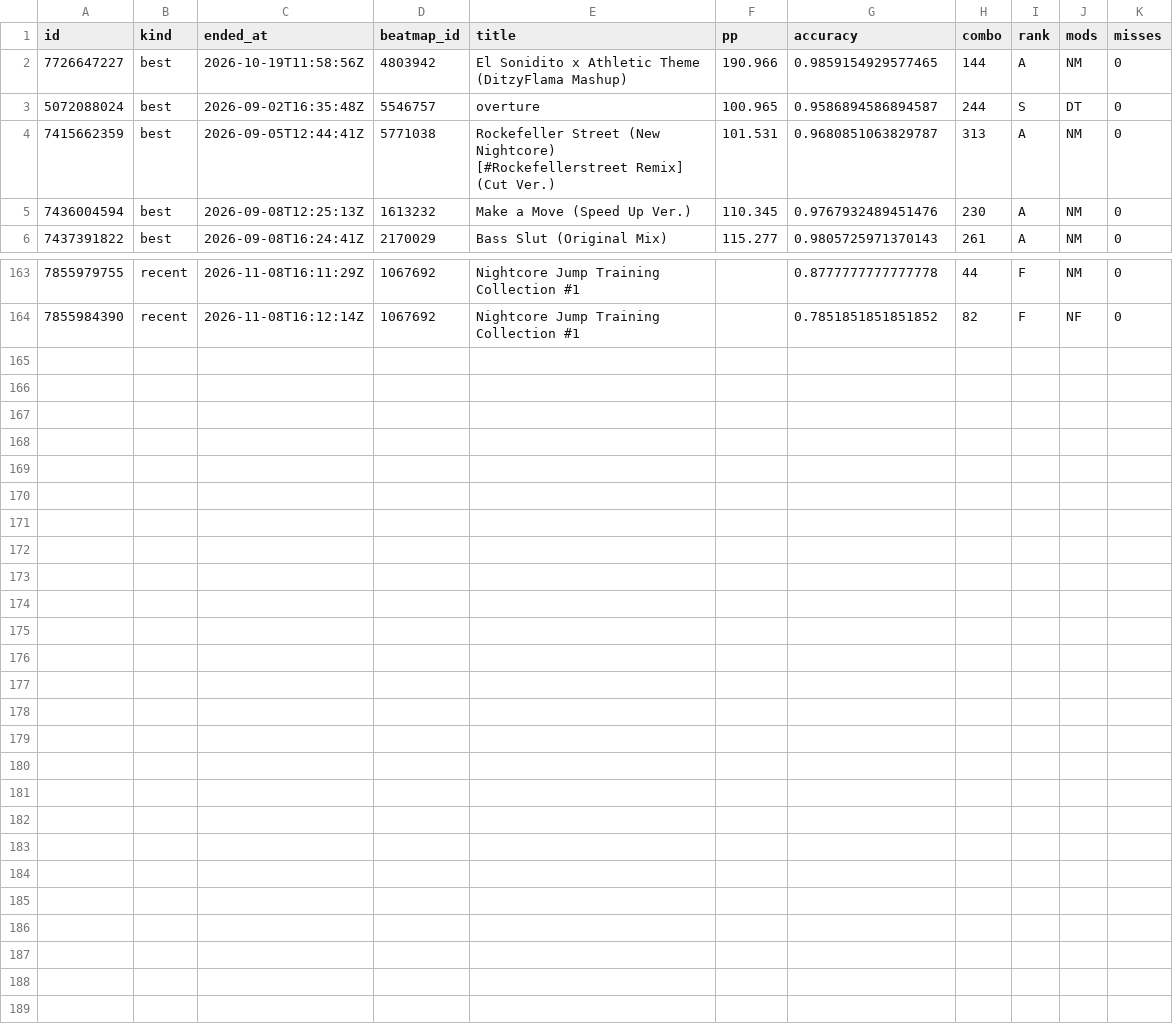
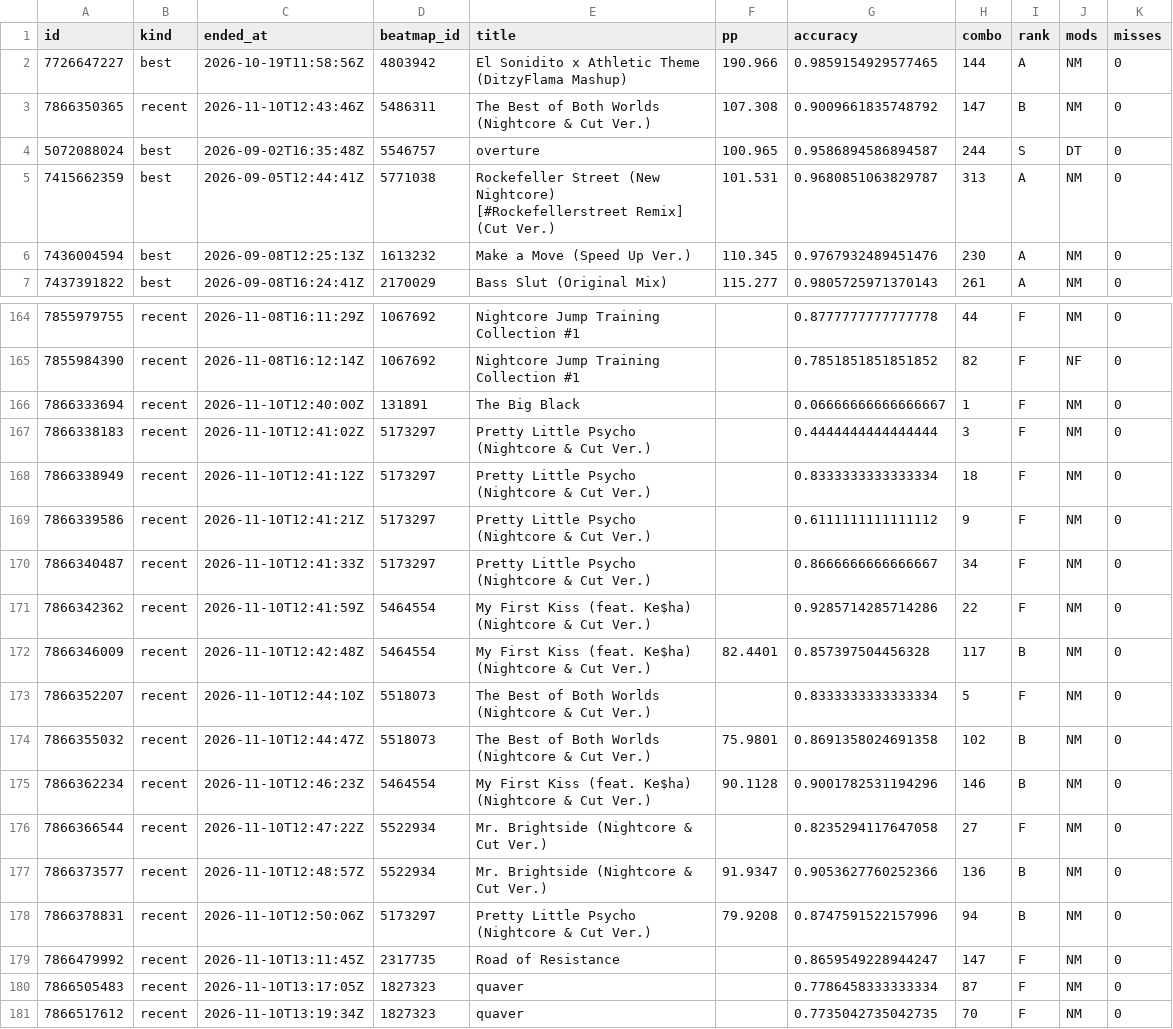
Before and after one commit to anton4ik837-eng/Osu-Daliy-Tracker, a CSV file: reports/scores.csv, drawn as a sheet; only a part is shown, gaps mark what is left out; the diff names each change by its address in the sheet, - before the commit and + after, or states it on an @@ line.

```diff
--- a/reports/scores.csv
+++ b/reports/scores.csv
+row 3: 7866350365 | recent | 2026-11-10T12:43:46Z | 5486311 | The Best of Both Worlds (Nightcore & Cut Ver.) | 107.308 | 0.9009661835748792 | 147 | B | NM | 0
+row 166: 7866333694 | recent | 2026-11-10T12:40:00Z | 131891 | The Big Black |  | 0.06666666666666667 | 1 | F | NM | 0
+row 167: 7866338183 | recent | 2026-11-10T12:41:02Z | 5173297 | Pretty Little Psycho (Nightcore & Cut Ver.) |  | 0.4444444444444444 | 3 | F | NM | 0
+row 168: 7866338949 | recent | 2026-11-10T12:41:12Z | 5173297 | Pretty Little Psycho (Nightcore & Cut Ver.) |  | 0.8333333333333334 | 18 | F | NM | 0
+row 169: 7866339586 | recent | 2026-11-10T12:41:21Z | 5173297 | Pretty Little Psycho (Nightcore & Cut Ver.) |  | 0.6111111111111112 | 9 | F | NM | 0
+row 170: 7866340487 | recent | 2026-11-10T12:41:33Z | 5173297 | Pretty Little Psycho (Nightcore & Cut Ver.) |  | 0.8666666666666667 | 34 | F | NM | 0
+row 171: 7866342362 | recent | 2026-11-10T12:41:59Z | 5464554 | My First Kiss (feat. Ke$ha) (Nightcore & Cut Ver.) |  | 0.9285714285714286 | 22 | F | NM | 0
+row 172: 7866346009 | recent | 2026-11-10T12:42:48Z | 5464554 | My First Kiss (feat. Ke$ha) (Nightcore & Cut Ver.) | 82.4401 | 0.857397504456328 | 117 | B | NM | 0
+row 173: 7866352207 | recent | 2026-11-10T12:44:10Z | 5518073 | The Best of Both Worlds (Nightcore & Cut Ver.) |  | 0.8333333333333334 | 5 | F | NM | 0
+row 174: 7866355032 | recent | 2026-11-10T12:44:47Z | 5518073 | The Best of Both Worlds (Nightcore & Cut Ver.) | 75.9801 | 0.8691358024691358 | 102 | B | NM | 0
+row 175: 7866362234 | recent | 2026-11-10T12:46:23Z | 5464554 | My First Kiss (feat. Ke$ha) (Nightcore & Cut Ver.) | 90.1128 | 0.9001782531194296 | 146 | B | NM | 0
+row 176: 7866366544 | recent | 2026-11-10T12:47:22Z | 5522934 | Mr. Brightside (Nightcore & Cut Ver.) |  | 0.8235294117647058 | 27 | F | NM | 0
+row 177: 7866373577 | recent | 2026-11-10T12:48:57Z | 5522934 | Mr. Brightside (Nightcore & Cut Ver.) | 91.9347 | 0.9053627760252366 | 136 | B | NM | 0
+row 178: 7866378831 | recent | 2026-11-10T12:50:06Z | 5173297 | Pretty Little Psycho (Nightcore & Cut Ver.) | 79.9208 | 0.8747591522157996 | 94 | B | NM | 0
+row 179: 7866479992 | recent | 2026-11-10T13:11:45Z | 2317735 | Road of Resistance |  | 0.8659549228944247 | 147 | F | NM | 0
+row 180: 7866505483 | recent | 2026-11-10T13:17:05Z | 1827323 | quaver |  | 0.7786458333333334 | 87 | F | NM | 0
+row 181: 7866517612 | recent | 2026-11-10T13:19:34Z | 1827323 | quaver |  | 0.7735042735042735 | 70 | F | NM | 0
```
Also changed, not shown: reports/snapshots.csv, 5 other files.
